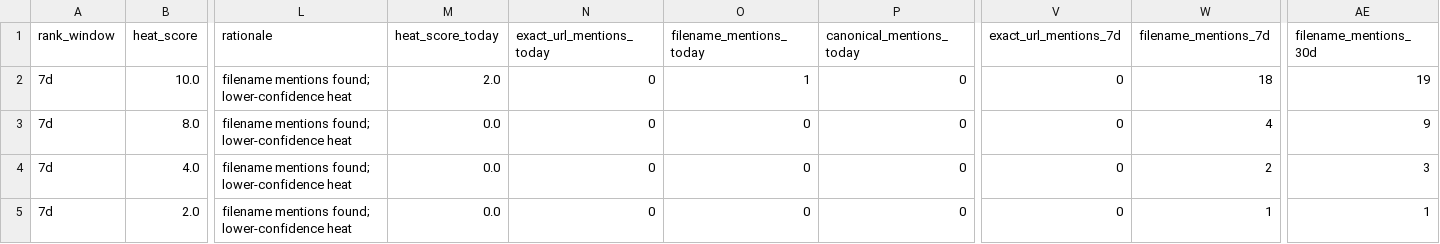
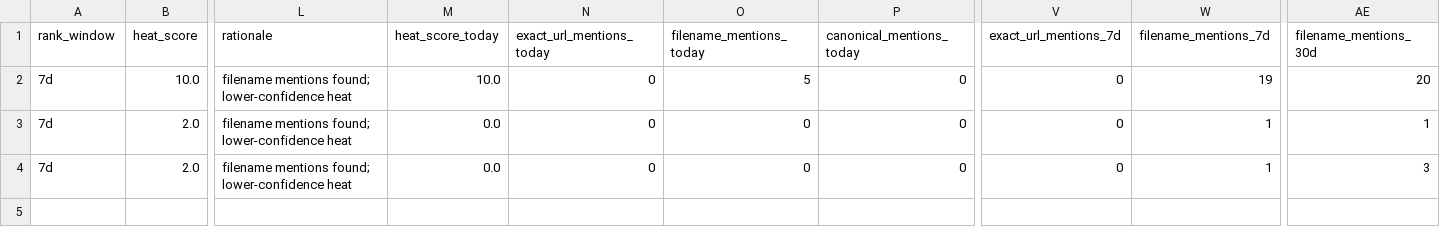
Before and after one commit to umqadir/nyc-report-heat, a CSV file: outputs/link_heat.csv, drawn as a sheet; only a part is shown, gaps mark what is left out; removed rows and columns are numbered as before the commit, all else as after; rows hold the shown columns only; the diff names each change by its address in the sheet, - before the commit and + after, or states it on an @@ line.

```diff
--- a/outputs/link_heat.csv
+++ b/outputs/link_heat.csv
-M2 (heat_score_today): 2.0
+M2 (heat_score_today): 10.0
-O2 (filename_mentions_today): 1
+O2 (filename_mentions_today): 5
-W2 (filename_mentions_7d): 18
+W2 (filename_mentions_7d): 19
-AE2 (filename_mentions_30d): 19
+AE2 (filename_mentions_30d): 20
-row 3: 7d | 8.0 | filename mentions found; lower-confidence heat | 0.0 | 0 | 0 | 0 | 0 | 4 | 9
-row 4: 7d | 4.0 | filename mentions found; lower-confidence heat | 0.0 | 0 | 0 | 0 | 0 | 2 | 3
+row 4: 7d | 2.0 | filename mentions found; lower-confidence heat | 0.0 | 0 | 0 | 0 | 0 | 1 | 3
```
Also changed, not shown: outputs/ranked.csv, 6 other files.
